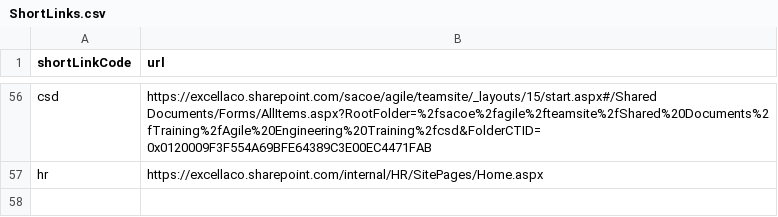
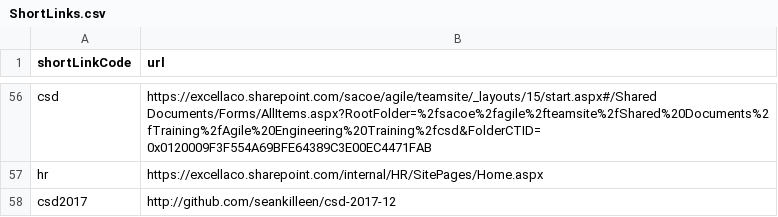
Before and after one commit to excellalabs/xluhco, a CSV file: src/xluhco.web/wwwroot/ShortLinks.csv, drawn as a sheet; only a part is shown, gaps mark what is left out; the diff names each change by its address in the sheet, - before the commit and + after, or states it on an @@ line.

Commit message:
Add link for CSD 12/2017 example project
We worked on it together throughout class.

```diff
--- a/src/xluhco.web/wwwroot/ShortLinks.csv
+++ b/src/xluhco.web/wwwroot/ShortLinks.csv
+row 58: csd2017 | http://github.com/seankilleen/csd-2017-12
```
